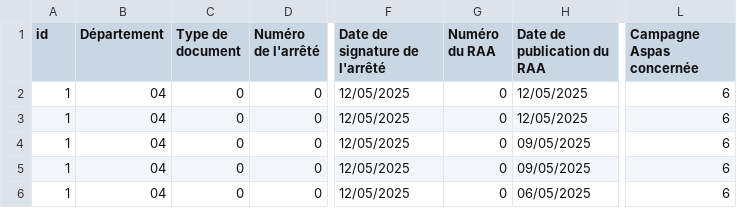
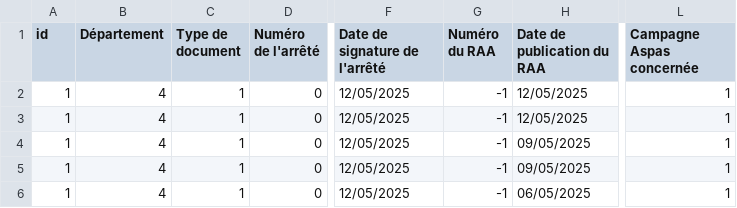
Before and after one commit to Hexoplanete/Projet-Furet, a CSV file: database/prefectures/04/04_2025_5_RAA.csv, drawn as a sheet; only a part is shown, gaps mark what is left out; the diff covers the shown part only; the diff names each change by its address in the sheet, - before the commit and + after, or states it on an @@ line.

```diff
--- a/database/prefectures/04/04_2025_5_RAA.csv
+++ b/database/prefectures/04/04_2025_5_RAA.csv
-B2:B6 (Département): 04
+B2:B6 (Département): 4
-C2:C6 (Type de document): 0
+C2:C6 (Type de document): 1
-G2:G6 (Numéro du RAA): 0
+G2:G6 (Numéro du RAA): -1
-L2:L6 (Campagne Aspas concernée): 6
+L2:L6 (Campagne Aspas concernée): 1
```
Also changed, not shown: 12 removed rows and 8 edited cells elsewhere in this file, database/config/departments.csv, 6 other files.
